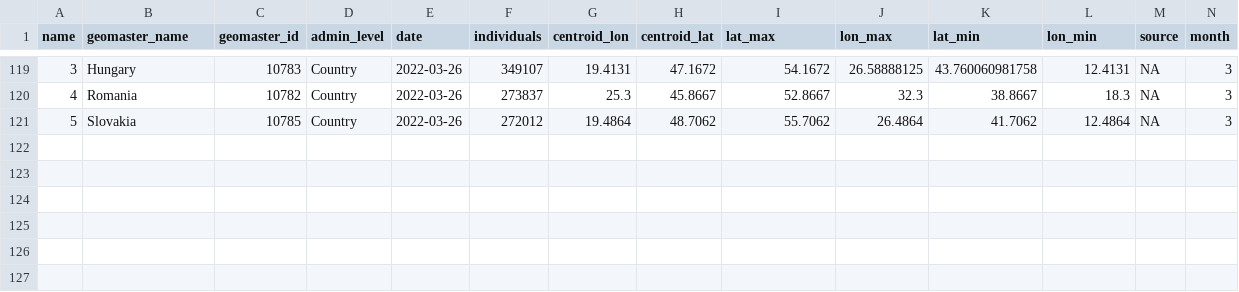
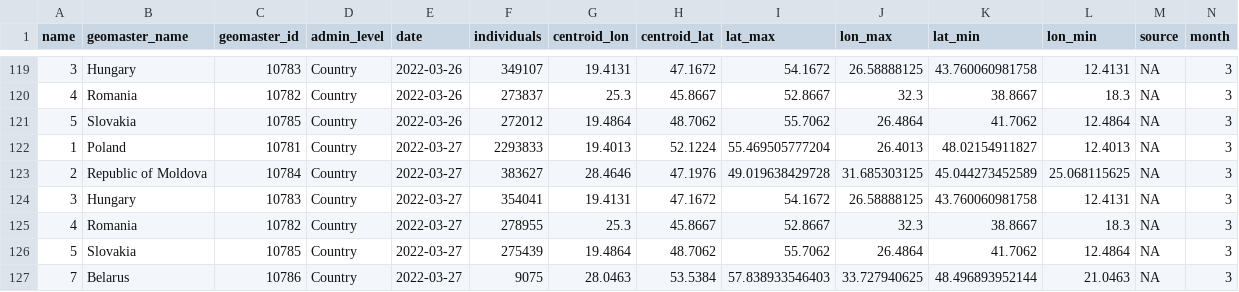
Before and after one commit to AbdoulMa/Automating-Web-Scraping, a CSV file: data/overall_refugees.csv, drawn as a sheet; only a part is shown, gaps mark what is left out; rows hold the shown columns only; the diff names each change by its address in the sheet, - before the commit and + after, or states it on an @@ line.

Commit message:
New refugees data added - updating processed!

```diff
--- a/data/overall_refugees.csv
+++ b/data/overall_refugees.csv
+row 122: 1 | Poland | 10781 | Country | 2022-03-27 | 2293833 | 19.4013 | 52.1224 | 55.469505777204 | 26.4013 | 48.02154911827 | 12.4013 | NA | 3
+row 123: 2 | Republic of Moldova | 10784 | Country | 2022-03-27 | 383627 | 28.4646 | 47.1976 | 49.019638429728 | 31.685303125 | 45.044273452589 | 25.068115625 | NA | 3
+row 124: 3 | Hungary | 10783 | Country | 2022-03-27 | 354041 | 19.4131 | 47.1672 | 54.1672 | 26.58888125 | 43.760060981758 | 12.4131 | NA | 3
+row 125: 4 | Romania | 10782 | Country | 2022-03-27 | 278955 | 25.3 | 45.8667 | 52.8667 | 32.3 | 38.8667 | 18.3 | NA | 3
+row 126: 5 | Slovakia | 10785 | Country | 2022-03-27 | 275439 | 19.4864 | 48.7062 | 55.7062 | 26.4864 | 41.7062 | 12.4864 | NA | 3
+row 127: 7 | Belarus | 10786 | Country | 2022-03-27 | 9075 | 28.0463 | 53.5384 | 57.838933546403 | 33.727940625 | 48.496893952144 | 21.0463 | NA | 3
```
Also changed, not shown: 1 other file.
